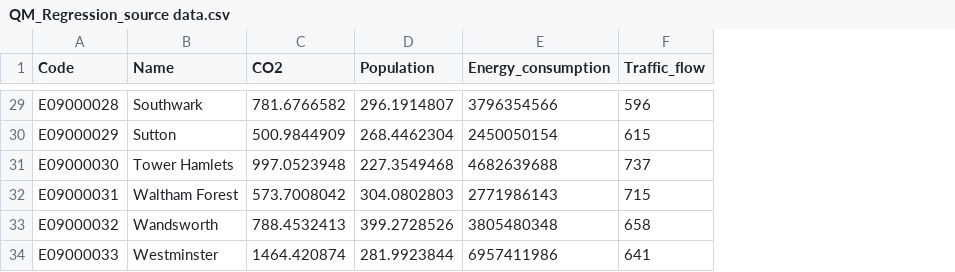
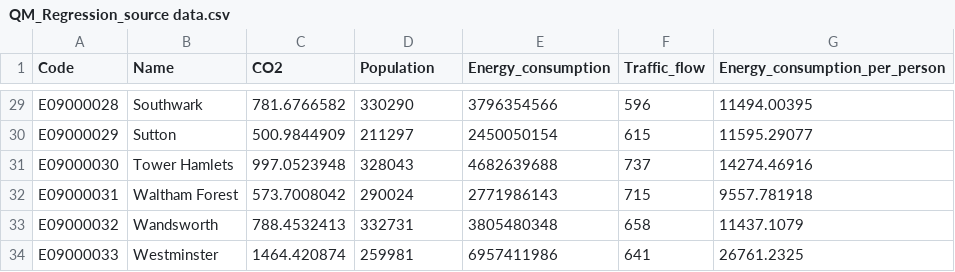
Before and after one commit to keyi0787/GW-data, a CSV file: QM_Regression_source data.csv, drawn as a sheet; only a part is shown, gaps mark what is left out; the diff covers the shown part only; the diff names each change by its address in the sheet, - before the commit and + after, or states it on an @@ line.

```diff
--- a/QM_Regression_source data.csv
+++ b/QM_Regression_source data.csv
+column G (Energy_consumption_per_person), rows 29-34: 11494.00395 | 11595.29077 | 14274.46916 | 9557.781918 | 11437.1079 | 26761.2325
-D29 (Population): 296.1914807
+D29 (Population): 330290
-D30 (Population): 268.4462304
+D30 (Population): 211297
-D31 (Population): 227.3549468
+D31 (Population): 328043
-D32 (Population): 304.0802803
+D32 (Population): 290024
-D33 (Population): 399.2728526
+D33 (Population): 332731
-D34 (Population): 281.9923844
+D34 (Population): 259981
```
Also changed, not shown: 28 edited cells elsewhere in this file.
